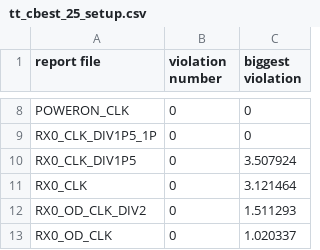
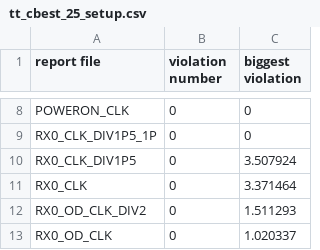
Before and after one commit to ymzhuuuuufz0313l/team-share-public, a CSV file: synthesis-integration-flow-guide/server-reports/postpt_summary/POST_PT_1P/tt_cbest_25_setup.csv, drawn as a sheet; only a part is shown, gaps mark what is left out.

```diff
--- a/synthesis-integration-flow-guide/server-reports/postpt_summary/POST_PT_1P/tt_cbest_25_setup.csv
+++ b/synthesis-integration-flow-guide/server-reports/postpt_summary/POST_PT_1P/tt_cbest_25_setup.csv
@@ -10,3 +10,3 @@ RX0_CLK_DIV1P5_1P,0,0
 RX0_CLK_DIV1P5,0,3.507924
-RX0_CLK,0,3.121464
+RX0_CLK,0,3.371464
 RX0_OD_CLK_DIV2,0,1.511293
```
Also changed, not shown: synthesis-integration-flow-guide/server-reports/postpt_summary/POST_PT_1P/lt_cbest_m40_setup.csv, synthesis-integration-flow-guide/server-reports/postpt_summary/POST_PT_1P/lt_typical_m40_setup.csv, 8 other files.
